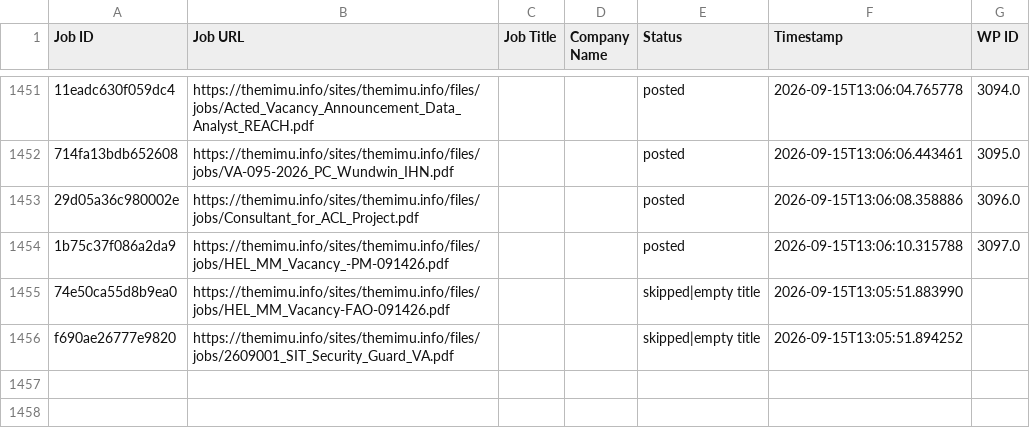
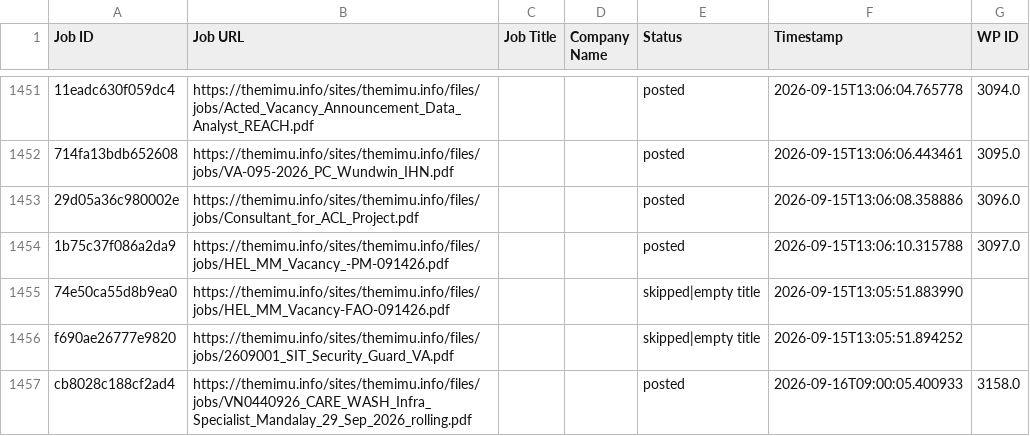
Before and after one commit to projectfetcher/mm, a CSV file: processed_ids.csv, drawn as a sheet; only a part is shown, gaps mark what is left out; the diff names each change by its address in the sheet, - before the commit and + after, or states it on an @@ line.

```diff
--- a/processed_ids.csv
+++ b/processed_ids.csv
+row 1457: cb8028c188cf2ad4 | https://themimu.info/sites/themimu.info/files/jobs/VN0440926_CARE_WASH_Infra_Specialist_Mandalay_29_Sep_2026_rolling.pdf |  |  | posted | 2026-09-16T09:00:05.400933 | 3158.0
```
